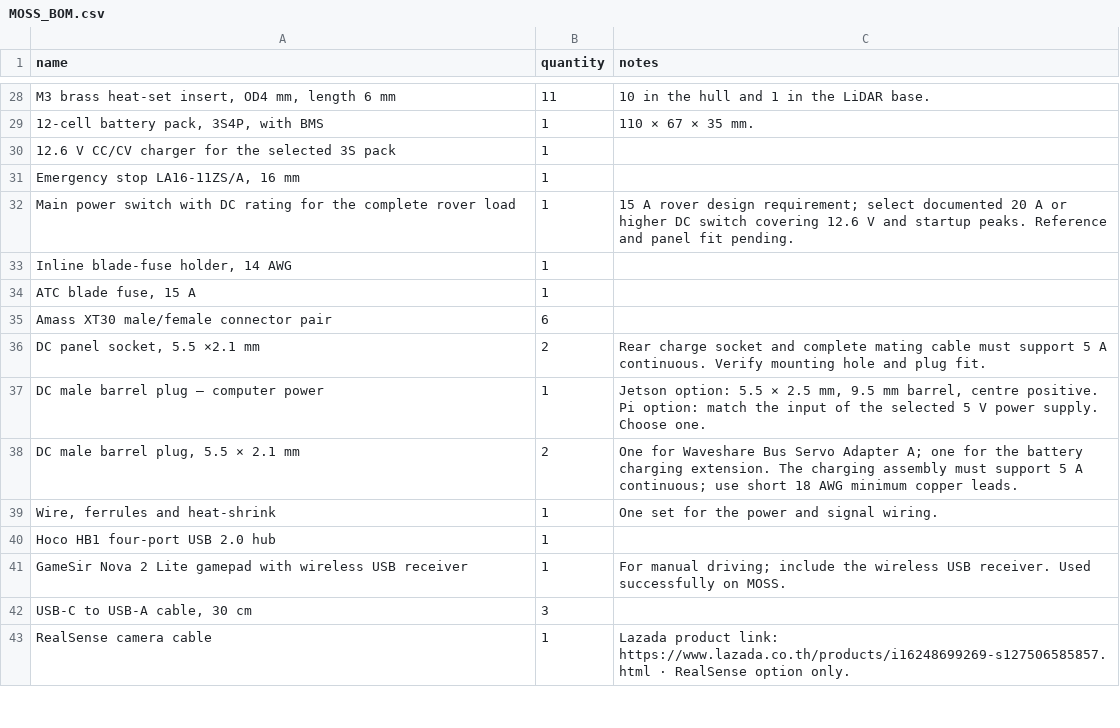
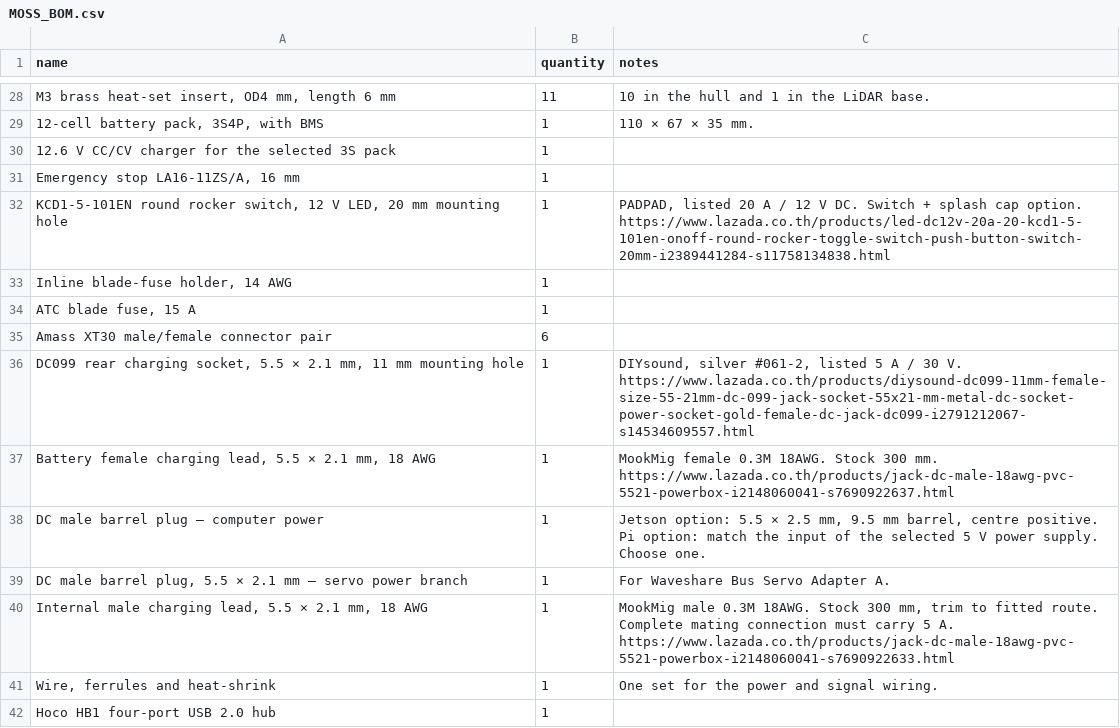
Before and after one commit to metrox-eth/moss, a CSV file: docs/build/MOSS_BOM.csv, drawn as a sheet; only a part is shown, gaps mark what is left out; the shorter side is filled out with more unchanged rows; removed rows and columns are numbered as before the commit, all else as after; the diff names each change by its address in the sheet, - before the commit and + after, or states it on an @@ line.

Commit message:
Update MOSS hulls, charging connection, main switch and build files

```diff
--- a/docs/build/MOSS_BOM.csv
+++ b/docs/build/MOSS_BOM.csv
-row 32: Main power switch with DC rating for the complete rover load | 1 | 15 A rover design requirement; select documented 20 A or higher DC switch covering 12.6 V and startup peaks. Reference and panel fit pending.
+row 32: KCD1-5-101EN round rocker switch, 12 V LED, 20 mm mounting hole | 1 | PADPAD, listed 20 A / 12 V DC. Switch + splash cap option. https://www.lazada.co.th/products/led-dc12v-20a-20-kcd1-5-101en-onoff-round-rocker-toggle-switch-push-button-switch-20mm-i2389441284-s11758134838.html
-row 36: DC panel socket, 5.5 ×2.1 mm | 2 | Rear charge socket and complete mating cable must support 5 A continuous. Verify mounting hole and plug fit.
+row 36: DC099 rear charging socket, 5.5 × 2.1 mm, 11 mm mounting hole | 1 | DIYsound, silver #061-2, listed 5 A / 30 V. https://www.lazada.co.th/products/diysound-dc099-11mm-female-size-55-21mm-dc-099-jack-socket-55x21-mm-metal-dc-socket-power-socket-gold-female-dc-jack-dc099-i2791212067-s14534609557.html
+row 37: Battery female charging lead, 5.5 × 2.1 mm, 18 AWG | 1 | MookMig female 0.3M 18AWG. Stock 300 mm. https://www.lazada.co.th/products/jack-dc-male-18awg-pvc-5521-powerbox-i2148060041-s7690922637.html
-row 38: DC male barrel plug, 5.5 × 2.1 mm | 2 | One for Waveshare Bus Servo Adapter A; one for the battery charging extension. The charging assembly must support 5 A continuous; use short 18 AWG minimum copper leads.
+row 39: DC male barrel plug, 5.5 × 2.1 mm — servo power branch | 1 | For Waveshare Bus Servo Adapter A.
+row 40: Internal male charging lead, 5.5 × 2.1 mm, 18 AWG | 1 | MookMig male 0.3M 18AWG. Stock 300 mm, trim to fitted route. Complete mating connection must carry 5 A. https://www.lazada.co.th/products/jack-dc-male-18awg-pvc-5521-powerbox-i2148060041-s7690922633.html
```
Also changed, not shown: 39 other files.
